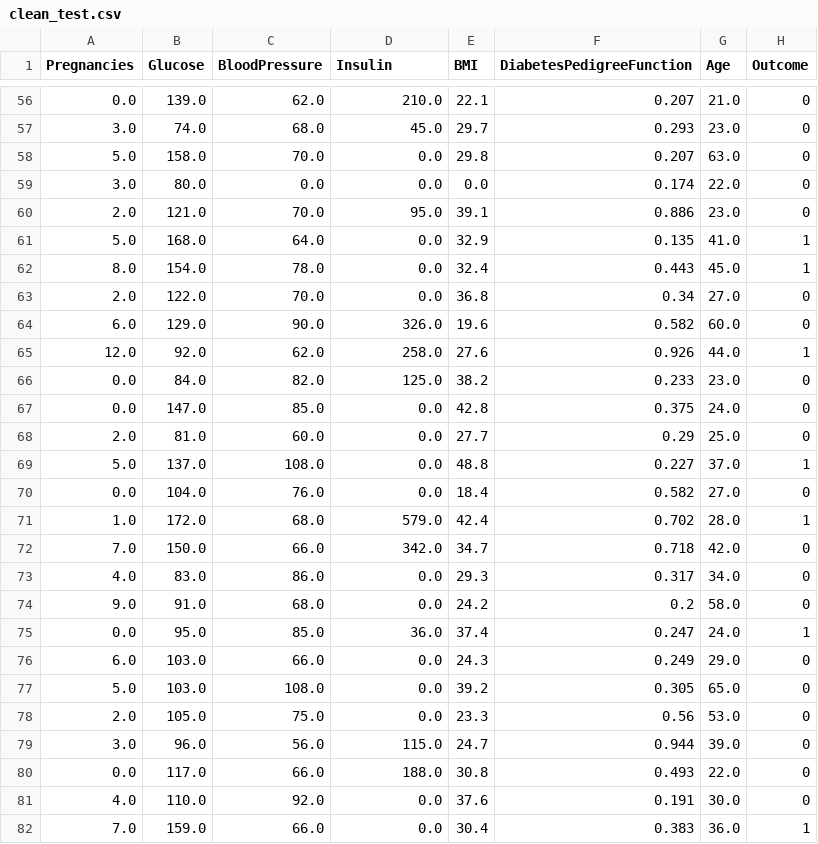
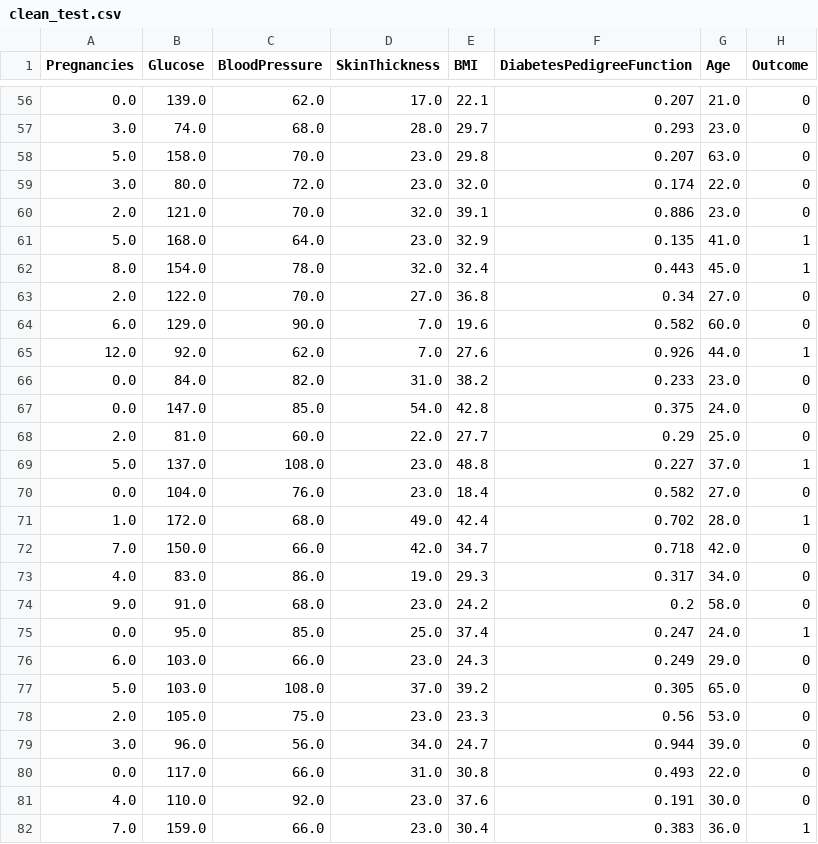
Before and after one commit to Munchkinland/Decision-Tree, a CSV file: data/processed/clean_test.csv, drawn as a sheet; only a part is shown, gaps mark what is left out; the diff covers the shown part only.

```diff
--- a/data/processed/clean_test.csv
+++ b/data/processed/clean_test.csv
@@ -1 +1 @@
-Pregnancies,Glucose,BloodPressure,Insulin,BMI,DiabetesPedigreeFunction,Age,Outcome
+Pregnancies,Glucose,BloodPressure,SkinThickness,BMI,DiabetesPedigreeFunction,Age,Outcome
@@ -56,27 +56,27 @@ Pregnancies,Glucose,BloodPressure,Insulin,BMI,DiabetesPedigreeFunction,Age,Outco
-0.0,139.0,62.0,210.0,22.1,0.207,21.0,0
-3.0,74.0,68.0,45.0,29.7,0.293,23.0,0
-5.0,158.0,70.0,0.0,29.8,0.207,63.0,0
-3.0,80.0,0.0,0.0,0.0,0.174,22.0,0
-2.0,121.0,70.0,95.0,39.1,0.886,23.0,0
-5.0,168.0,64.0,0.0,32.9,0.135,41.0,1
-8.0,154.0,78.0,0.0,32.4,0.443,45.0,1
-2.0,122.0,70.0,0.0,36.8,0.34,27.0,0
-6.0,129.0,90.0,326.0,19.6,0.582,60.0,0
-12.0,92.0,62.0,258.0,27.6,0.926,44.0,1
-0.0,84.0,82.0,125.0,38.2,0.233,23.0,0
-0.0,147.0,85.0,0.0,42.8,0.375,24.0,0
-2.0,81.0,60.0,0.0,27.7,0.29,25.0,0
-5.0,137.0,108.0,0.0,48.8,0.227,37.0,1
-0.0,104.0,76.0,0.0,18.4,0.582,27.0,0
-1.0,172.0,68.0,579.0,42.4,0.702,28.0,1
-7.0,150.0,66.0,342.0,34.7,0.718,42.0,0
-4.0,83.0,86.0,0.0,29.3,0.317,34.0,0
-9.0,91.0,68.0,0.0,24.2,0.2,58.0,0
-0.0,95.0,85.0,36.0,37.4,0.247,24.0,1
-6.0,103.0,66.0,0.0,24.3,0.249,29.0,0
-5.0,103.0,108.0,0.0,39.2,0.305,65.0,0
-2.0,105.0,75.0,0.0,23.3,0.56,53.0,0
-3.0,96.0,56.0,115.0,24.7,0.944,39.0,0
-0.0,117.0,66.0,188.0,30.8,0.493,22.0,0
-4.0,110.0,92.0,0.0,37.6,0.191,30.0,0
-7.0,159.0,66.0,0.0,30.4,0.383,36.0,1
+0.0,139.0,62.0,17.0,22.1,0.207,21.0,0
+3.0,74.0,68.0,28.0,29.7,0.293,23.0,0
+5.0,158.0,70.0,23.0,29.8,0.207,63.0,0
+3.0,80.0,72.0,23.0,32.0,0.174,22.0,0
+2.0,121.0,70.0,32.0,39.1,0.886,23.0,0
+5.0,168.0,64.0,23.0,32.9,0.135,41.0,1
+8.0,154.0,78.0,32.0,32.4,0.443,45.0,1
+2.0,122.0,70.0,27.0,36.8,0.34,27.0,0
+6.0,129.0,90.0,7.0,19.6,0.582,60.0,0
+12.0,92.0,62.0,7.0,27.6,0.926,44.0,1
+0.0,84.0,82.0,31.0,38.2,0.233,23.0,0
+0.0,147.0,85.0,54.0,42.8,0.375,24.0,0
+2.0,81.0,60.0,22.0,27.7,0.29,25.0,0
+5.0,137.0,108.0,23.0,48.8,0.227,37.0,1
+0.0,104.0,76.0,23.0,18.4,0.582,27.0,0
+1.0,172.0,68.0,49.0,42.4,0.702,28.0,1
+7.0,150.0,66.0,42.0,34.7,0.718,42.0,0
+4.0,83.0,86.0,19.0,29.3,0.317,34.0,0
+9.0,91.0,68.0,23.0,24.2,0.2,58.0,0
+0.0,95.0,85.0,25.0,37.4,0.247,24.0,1
+6.0,103.0,66.0,23.0,24.3,0.249,29.0,0
+5.0,103.0,108.0,37.0,39.2,0.305,65.0,0
+2.0,105.0,75.0,23.0,23.3,0.56,53.0,0
+3.0,96.0,56.0,34.0,24.7,0.944,39.0,0
+0.0,117.0,66.0,31.0,30.8,0.493,22.0,0
+4.0,110.0,92.0,23.0,37.6,0.191,30.0,0
+7.0,159.0,66.0,23.0,30.4,0.383,36.0,1
```
Also changed, not shown: 140 edited cells elsewhere in this file, data/processed/clean_train.csv, 3 other files.
